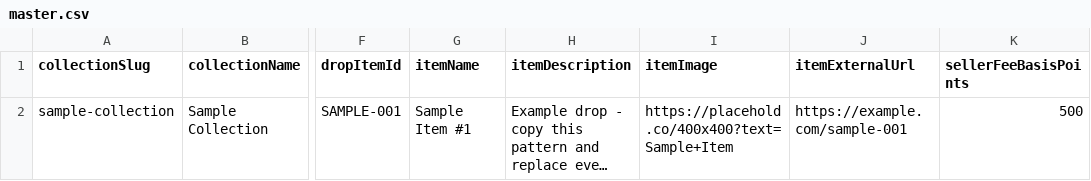
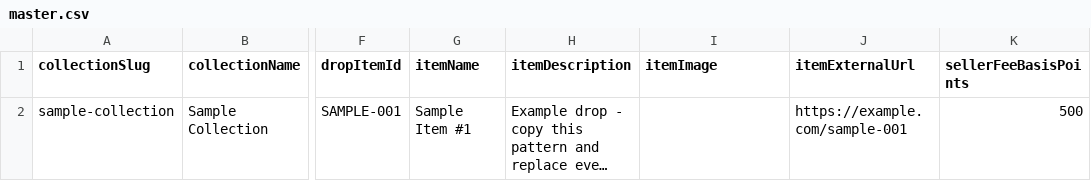
Before and after one commit to dadex2026/my-new-collection, a CSV file: backend/master.csv, drawn as a sheet; only a part is shown, gaps mark what is left out; long unchanged cells end in …; the diff names each change by its address in the sheet, - before the commit and + after, or states it on an @@ line.

```diff
--- a/backend/master.csv
+++ b/backend/master.csv
-I2 (itemImage): https://placehold.co/400x400?text=Sample+Item
+I2 (itemImage): (empty)
```
Also changed, not shown: 2 other files.
